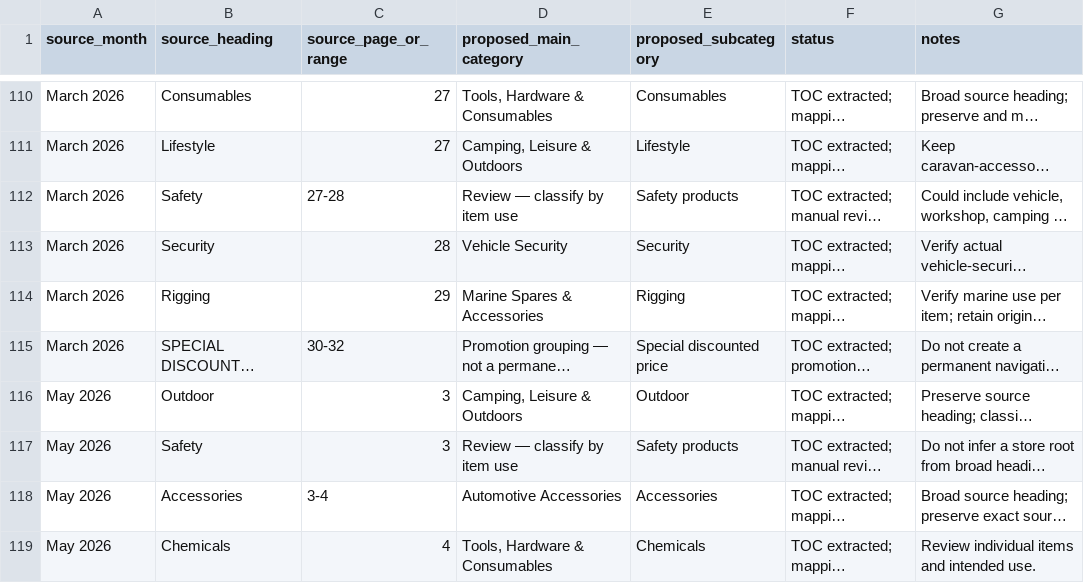
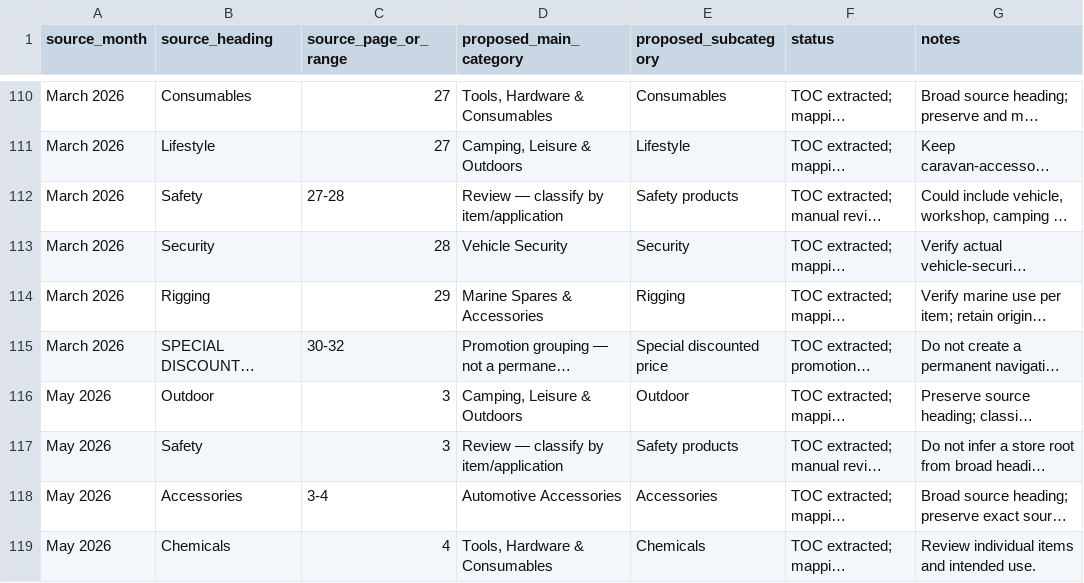
Before and after one commit to getwiredautoworx-max/get-wired-autoworx-store, a CSV file: staging/source-extracts/category-reconciliation-review-v5.csv, drawn as a sheet; only a part is shown, gaps mark what is left out; long unchanged cells end in …; the diff names each change by its address in the sheet, - before the commit and + after, or states it on an @@ line.

Commit message:
staging: unify manual-review category labels

```diff
--- a/staging/source-extracts/category-reconciliation-review-v5.csv
+++ b/staging/source-extracts/category-reconciliation-review-v5.csv
-D112 (proposed_main_category): Review — classify by item use
+D112 (proposed_main_category): Review — classify by item/application
-D117 (proposed_main_category): Review — classify by item use
+D117 (proposed_main_category): Review — classify by item/application
```
